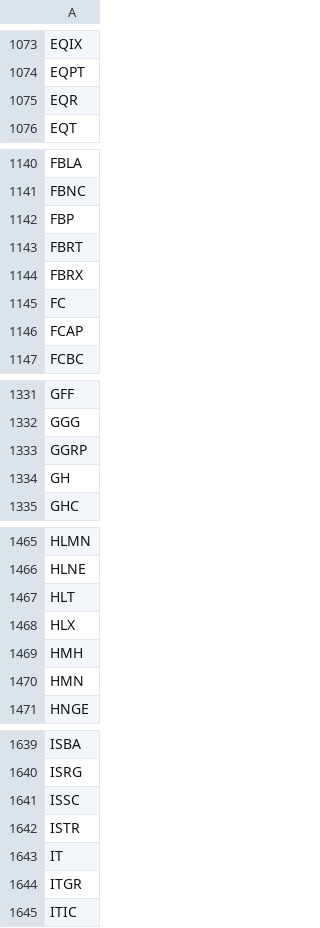
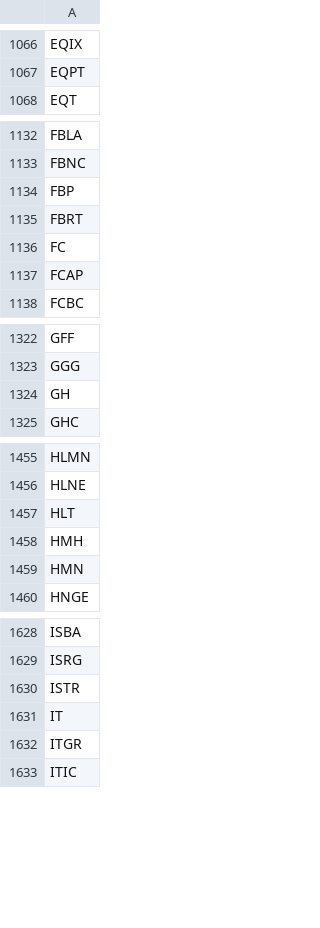
Before and after one commit to greenmtnboy/py-portfolio-index, a CSV file: py_portfolio_index/bin/cached_ticker_list.csv, drawn as a sheet; only a part is shown, gaps mark what is left out; the diff covers the shown part only.

```diff
--- a/py_portfolio_index/bin/cached_ticker_list.csv
+++ b/py_portfolio_index/bin/cached_ticker_list.csv
@@ -1074,3 +1067,2 @@ EQIX
 EQPT
-EQR
 EQT
@@ -1143,3 +1135,2 @@ FBP
 FBRT
-FBRX
 FC
@@ -1332,3 +1323,2 @@ GFF
 GGG
-GGRP
 GH
@@ -1467,3 +1457,2 @@ HLNE
 HLT
-HLX
 HMH
@@ -1640,3 +1629,2 @@ ISBA
 ISRG
-ISSC
 ISTR
```
Also changed, not shown: 1 added row and 18 removed rows elsewhere in this file, py_portfolio_index/bin/lists/oil.csv, 36 other files.
